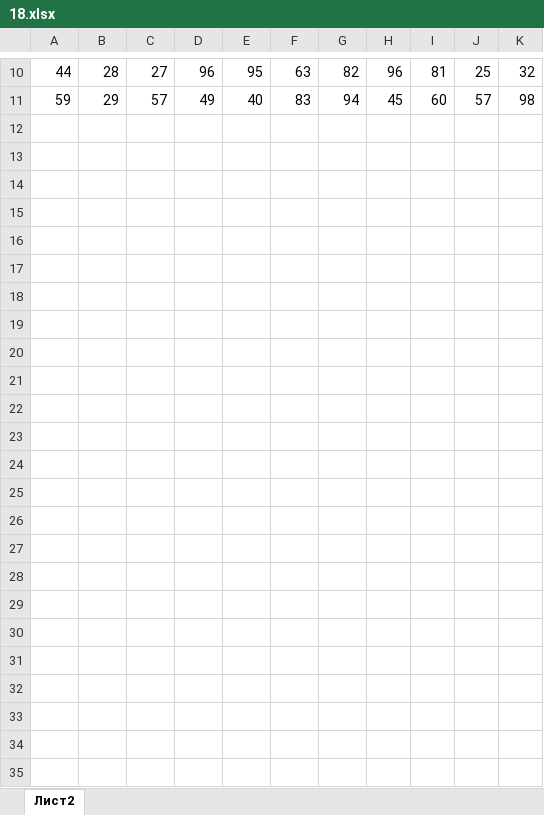
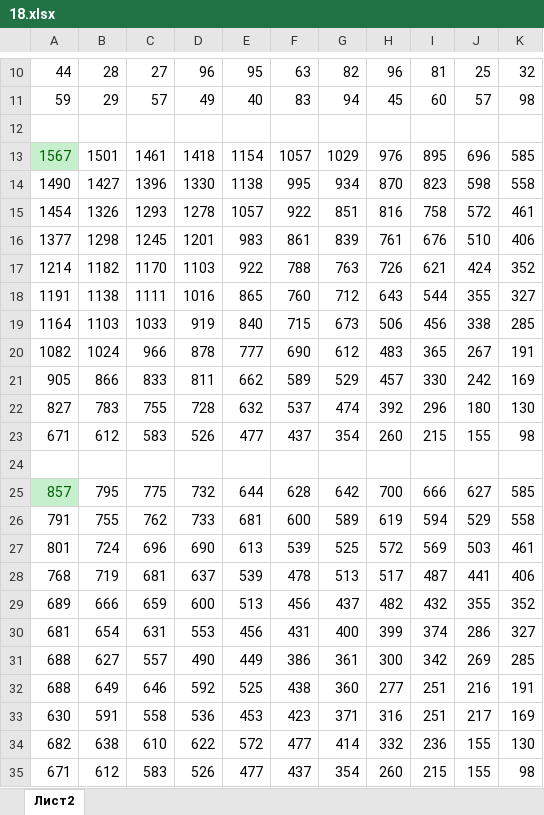
Before and after one commit to Miclell/PrepareForEGE_MishaPolykovsky, an Excel workbook: Others_Solutions/Решения из книги Евич/Вариант 8/18/18.xlsx, sheet Лист2, drawn as a sheet; only a part is shown, gaps mark what is left out; values as stored, in another font and other column widths than the file's, no borders; the diff names each change by its address in the sheet, - before the commit and + after, or states it on an @@ line.

```diff
--- a/Others_Solutions/Решения из книги Евич/Вариант 8/18/18.xlsx (sheet Лист2)
+++ b/Others_Solutions/Решения из книги Евич/Вариант 8/18/18.xlsx (sheet Лист2)
+row 12: (empty)
+row 13: 1567 | 1501 | 1461 | 1418 | 1154 | 1057 | 1029 | 976 | 895 | 696 | 585
+row 14: 1490 | 1427 | 1396 | 1330 | 1138 | 995 | 934 | 870 | 823 | 598 | 558
+row 15: 1454 | 1326 | 1293 | 1278 | 1057 | 922 | 851 | 816 | 758 | 572 | 461
+row 16: 1377 | 1298 | 1245 | 1201 | 983 | 861 | 839 | 761 | 676 | 510 | 406
+row 17: 1214 | 1182 | 1170 | 1103 | 922 | 788 | 763 | 726 | 621 | 424 | 352
+row 18: 1191 | 1138 | 1111 | 1016 | 865 | 760 | 712 | 643 | 544 | 355 | 327
+row 19: 1164 | 1103 | 1033 | 919 | 840 | 715 | 673 | 506 | 456 | 338 | 285
+row 20: 1082 | 1024 | 966 | 878 | 777 | 690 | 612 | 483 | 365 | 267 | 191
+row 21: 905 | 866 | 833 | 811 | 662 | 589 | 529 | 457 | 330 | 242 | 169
+row 22: 827 | 783 | 755 | 728 | 632 | 537 | 474 | 392 | 296 | 180 | 130
+row 23: 671 | 612 | 583 | 526 | 477 | 437 | 354 | 260 | 215 | 155 | 98
+row 24: (empty)
+row 25: 857 | 795 | 775 | 732 | 644 | 628 | 642 | 700 | 666 | 627 | 585
+row 26: 791 | 755 | 762 | 733 | 681 | 600 | 589 | 619 | 594 | 529 | 558
+row 27: 801 | 724 | 696 | 690 | 613 | 539 | 525 | 572 | 569 | 503 | 461
+row 28: 768 | 719 | 681 | 637 | 539 | 478 | 513 | 517 | 487 | 441 | 406
+row 29: 689 | 666 | 659 | 600 | 513 | 456 | 437 | 482 | 432 | 355 | 352
+row 30: 681 | 654 | 631 | 553 | 456 | 431 | 400 | 399 | 374 | 286 | 327
+row 31: 688 | 627 | 557 | 490 | 449 | 386 | 361 | 300 | 342 | 269 | 285
+row 32: 688 | 649 | 646 | 592 | 525 | 438 | 360 | 277 | 251 | 216 | 191
+row 33: 630 | 591 | 558 | 536 | 453 | 423 | 371 | 316 | 251 | 217 | 169
+row 34: 682 | 638 | 610 | 622 | 572 | 477 | 414 | 332 | 236 | 155 | 130
+row 35: 671 | 612 | 583 | 526 | 477 | 437 | 354 | 260 | 215 | 155 | 98
```
Also changed, not shown: Others_Solutions/Решения из книги Евич/Вариант 9/18/18.xlsx, 24 other files.
